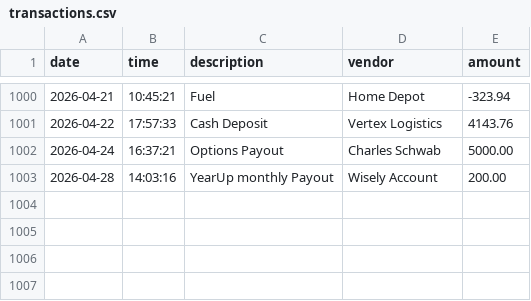
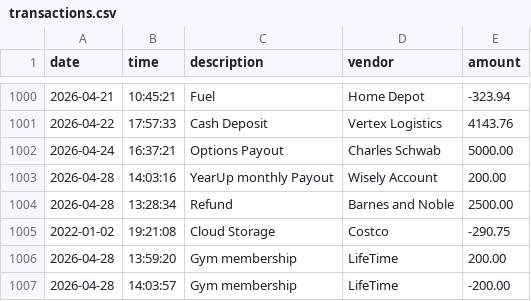
Before and after one commit to Estb1296/tally-flow, a CSV file: transactions.csv, drawn as a sheet; only a part is shown, gaps mark what is left out.

Commit message:
feat: Debug and fix run time errors

```diff
--- a/transactions.csv
+++ b/transactions.csv
@@ -1003 +1003,5 @@ date|time|description|vendor|amount
 2026-04-28|14:03:16|YearUp monthly Payout|Wisely Account|200.00
+2026-04-28|13:28:34|Refund|Barnes and Noble|2500.00
+2022-01-02|19:21:08|Cloud Storage|Costco|-290.75
+2026-04-28|13:59:20|Gym membership|LifeTime|200.00
+2026-04-28|14:03:57|Gym membership|LifeTime|-200.00
```
Also changed, not shown: 1 other file.
